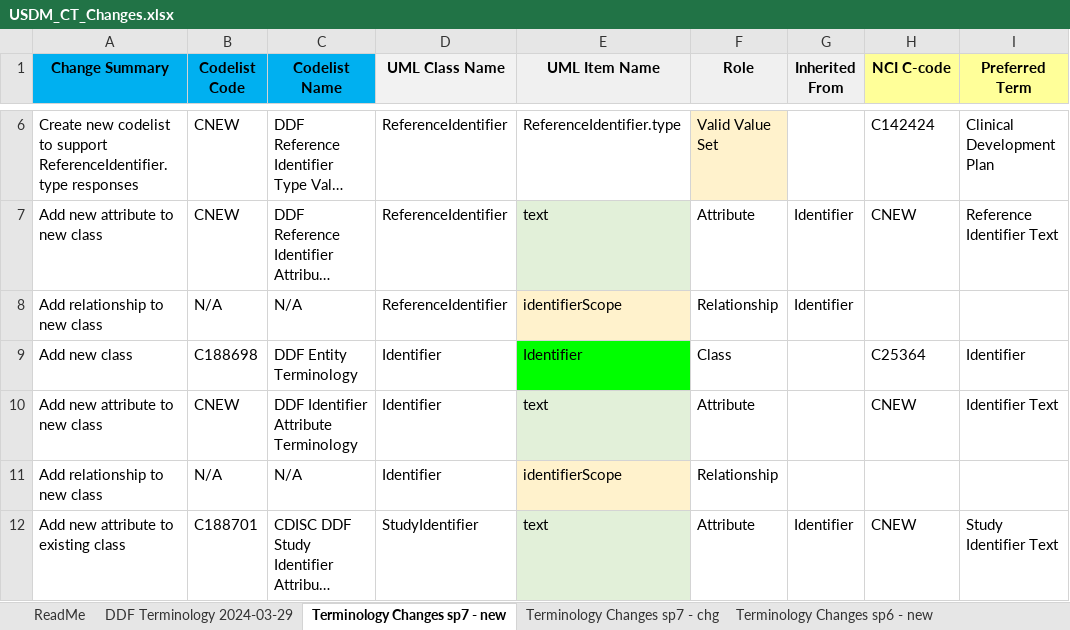
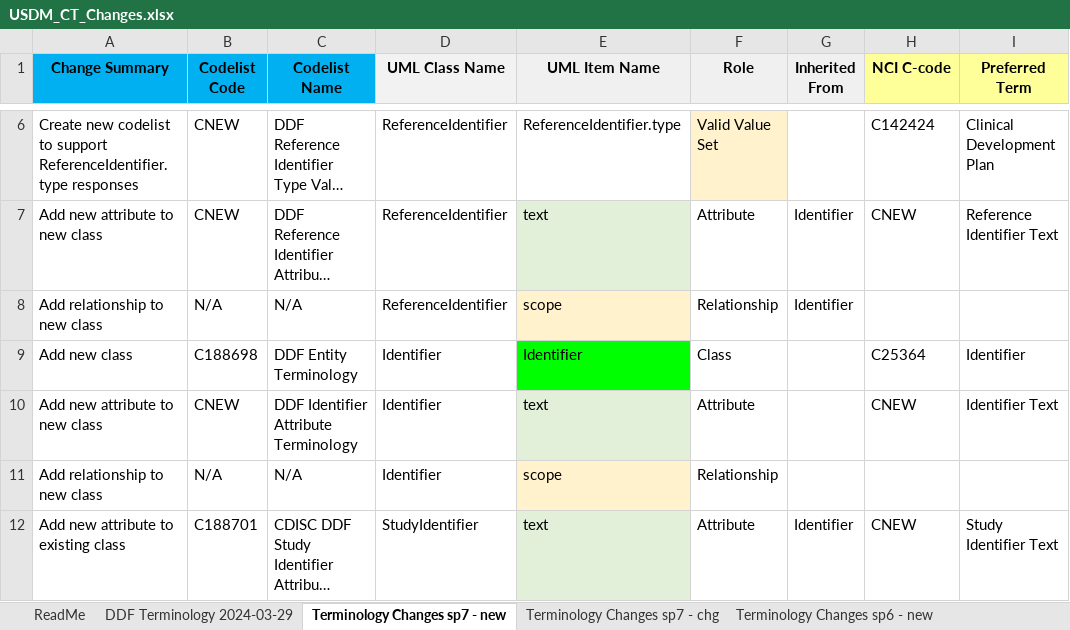
Before and after one commit to cdisc-org/DDF-RA, an Excel workbook: Deliverables/CT/USDM_CT_Changes.xlsx, sheet Terminology Changes sp7 - new, drawn as a sheet; only a part is shown, gaps mark what is left out; long unchanged cells end in …; values as stored, in another font and other column widths than the file's, no borders; conditional formats not drawn; the diff names each change by its address in the sheet, - before the commit and + after, or states it on an @@ line.

Commit message:
Ticket 420 additional edits
change relationship name identifierScope to scope

```diff
--- a/Deliverables/CT/USDM_CT_Changes.xlsx (sheet Terminology Changes sp7 - new)
+++ b/Deliverables/CT/USDM_CT_Changes.xlsx (sheet Terminology Changes sp7 - new)
-E8 (UML Item Name): identifierScope
+E8 (UML Item Name): scope
-E11 (UML Item Name): identifierScope
+E11 (UML Item Name): scope
```
Also changed, not shown: sheet Terminology Changes sp7 - chg, Deliverables/CT/USDM_CT.xlsx.
